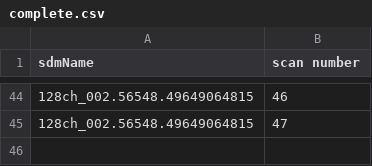
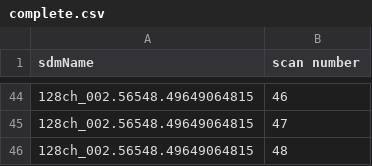
Before and after one commit to caseyjlaw/aws-vla-frb, a CSV file: aws/search-data/complete.csv, drawn as a sheet; only a part is shown, gaps mark what is left out.

Commit message:
starting a job

```diff
--- a/aws/search-data/complete.csv
+++ b/aws/search-data/complete.csv
@@ -45 +45,2 @@ sdmName,scan number
 128ch_002.56548.49649064815,47
+128ch_002.56548.49649064815,48
```
